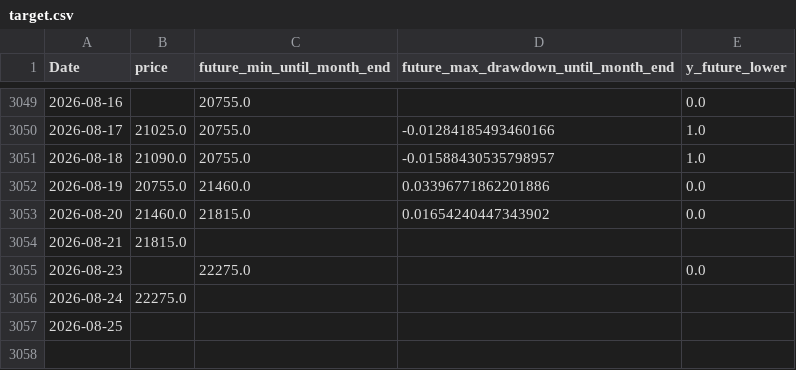
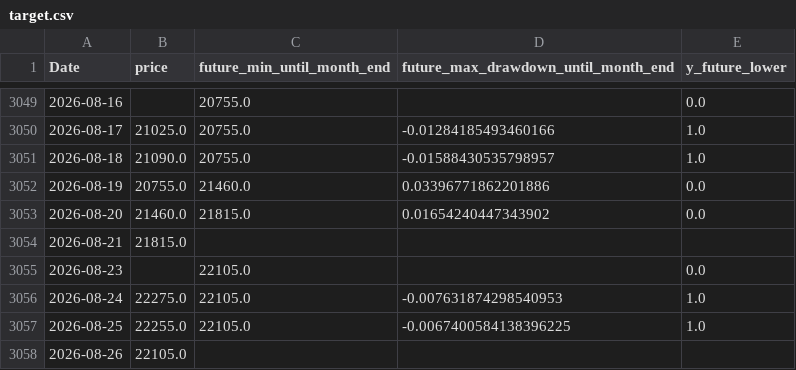
Before and after one commit to ukimotodatascience/gold-buy-timing-optimizer, a CSV file: data/target.csv, drawn as a sheet; only a part is shown, gaps mark what is left out.

```diff
--- a/data/target.csv
+++ b/data/target.csv
@@ -3054,4 +3054,5 @@
 2026-08-21,21815.0,,,
-2026-08-23,,22275.0,,0.0
-2026-08-24,22275.0,,,
-2026-08-25,,,,
+2026-08-23,,22105.0,,0.0
+2026-08-24,22275.0,22105.0,-0.007631874298540953,1.0
+2026-08-25,22255.0,22105.0,-0.0067400584138396225,1.0
+2026-08-26,22105.0,,,
```
Also changed, not shown: 2 other files.
